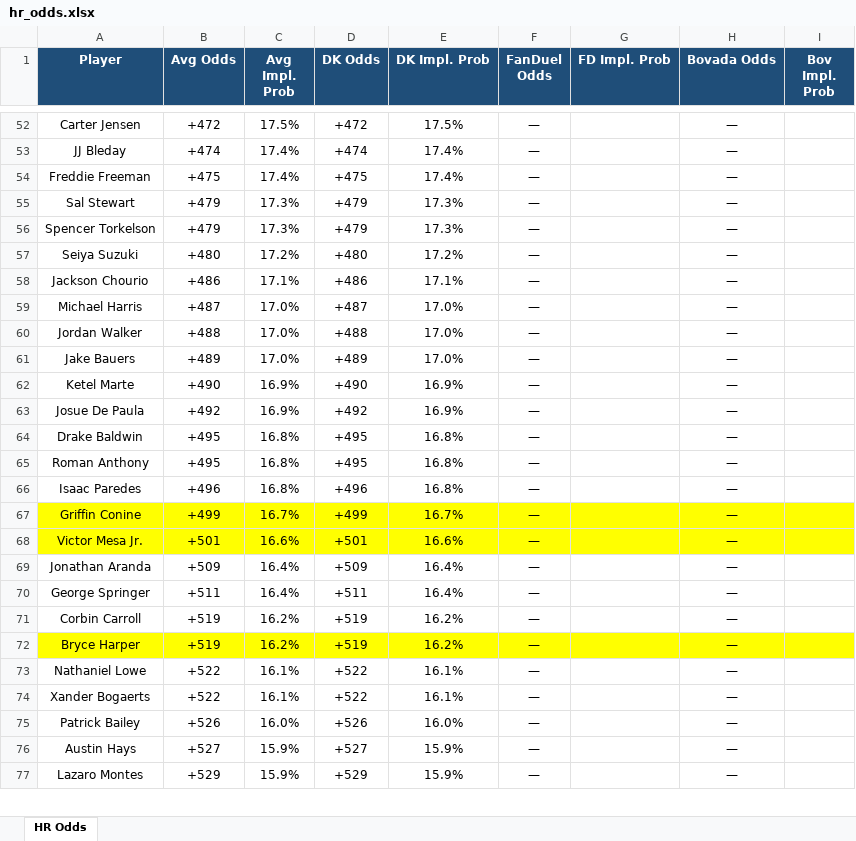
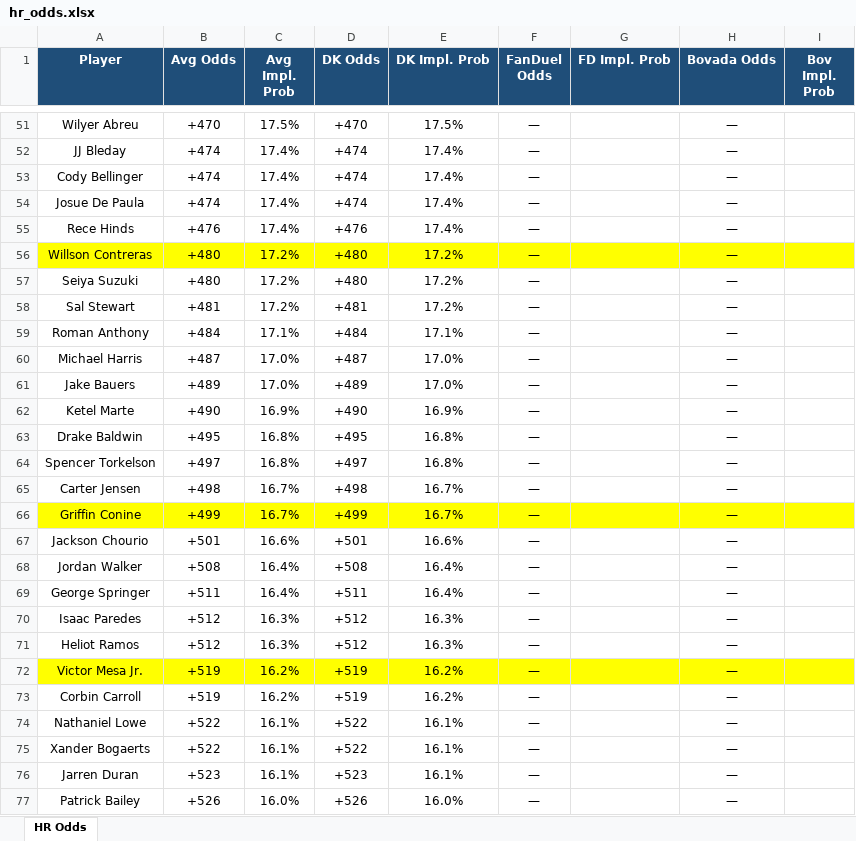
Before and after one commit to kornbergercharles-prog/HR-Odds-Scraper, an Excel workbook: hr_odds.xlsx, sheet HR Odds, drawn as a sheet; only a part is shown, gaps mark what is left out; the shorter side is filled out with more unchanged rows; values as stored, in another font and other column widths than the file's, no borders; removed rows and columns are numbered as before the commit, all else as after; the diff covers the shown part only; the diff names each change by its address in the sheet, - before the commit and + after, or states it on an @@ line.

```diff
--- a/hr_odds.xlsx (sheet HR Odds)
+++ b/hr_odds.xlsx (sheet HR Odds)
-A51 (Player): Carter Jensen
+A51 (Player): Wilyer Abreu
-B51 (Avg Odds): +472
+B51 (Avg Odds): +470
-D51 (DK Odds): +472
+D51 (DK Odds): +470
-A53 (Player): Freddie Freeman
+A53 (Player): Cody Bellinger
-B53 (Avg Odds): +475
+B53 (Avg Odds): +474
-D53 (DK Odds): +475
+D53 (DK Odds): +474
-row 55: Sal Stewart | +479 | 17.3% | +479 | 17.3% | — |  | —
-row 56: Spencer Torkelson | +479 | 17.3% | +479 | 17.3% | — |  | —
+row 54: Josue De Paula | +474 | 17.4% | +474 | 17.4% | — |  | —
+row 55: Rece Hinds | +476 | 17.4% | +476 | 17.4% | — |  | —
+row 56: Willson Contreras | +480 | 17.2% | +480 | 17.2% | — |  | —
+row 58: Sal Stewart | +481 | 17.2% | +481 | 17.2% | — |  | —
-A59 (Player): Jackson Chourio
+A59 (Player): Roman Anthony
-B59 (Avg Odds): +486
+B59 (Avg Odds): +484
-D59 (DK Odds): +486
+D59 (DK Odds): +484
-row 60: Jordan Walker | +488 | 17.0% | +488 | 17.0% | — |  | —
-row 63: Josue De Paula | +492 | 16.9% | +492 | 16.9% | — |  | —
-row 65: Roman Anthony | +495 | 16.8% | +495 | 16.8% | — |  | —
-A64 (Player): Isaac Paredes
+A64 (Player): Spencer Torkelson
-B64 (Avg Odds): +496
+B64 (Avg Odds): +497
-D64 (DK Odds): +496
+D64 (DK Odds): +497
+row 65: Carter Jensen | +498 | 16.7% | +498 | 16.7% | — |  | —
-A67 (Player): Victor Mesa Jr.
+A67 (Player): Jackson Chourio
-A67:I67 fill: #FFFF00
+A67:I67 fill: none
-A68 (Player): Jonathan Aranda
+A68 (Player): Jordan Walker
-B68 (Avg Odds): +509
+B68 (Avg Odds): +508
-D68 (DK Odds): +509
+D68 (DK Odds): +508
+row 70: Isaac Paredes | +512 | 16.3% | +512 | 16.3% | — |  | —
+row 71: Heliot Ramos | +512 | 16.3% | +512 | 16.3% | — |  | —
+row 72: Victor Mesa Jr. | +519 | 16.2% | +519 | 16.2% | — |  | —
-row 72: Bryce Harper | +519 | 16.2% | +519 | 16.2% | — |  | —
+row 76: Jarren Duran | +523 | 16.1% | +523 | 16.1% | — |  | —
```
Also changed, not shown: 75 added rows, 74 removed rows, 13 moved rows and 96 edited cells elsewhere in this sheet, 2 other files.
